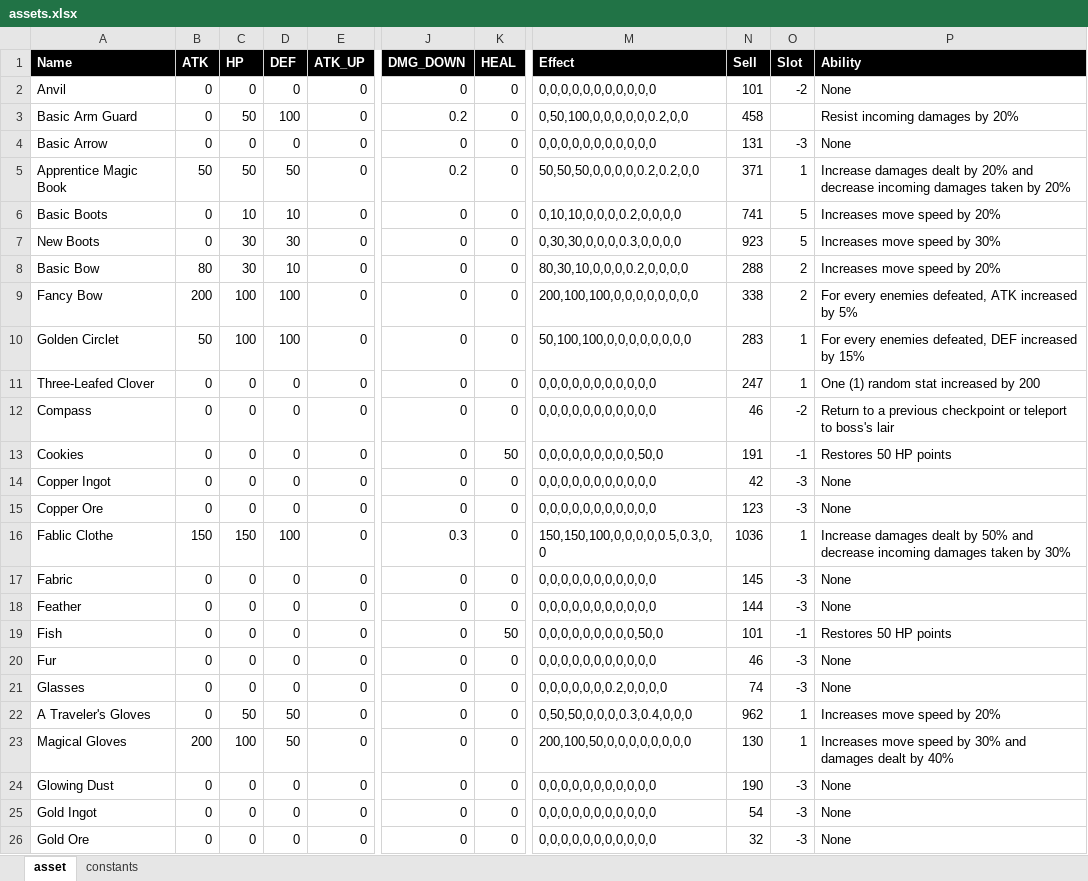
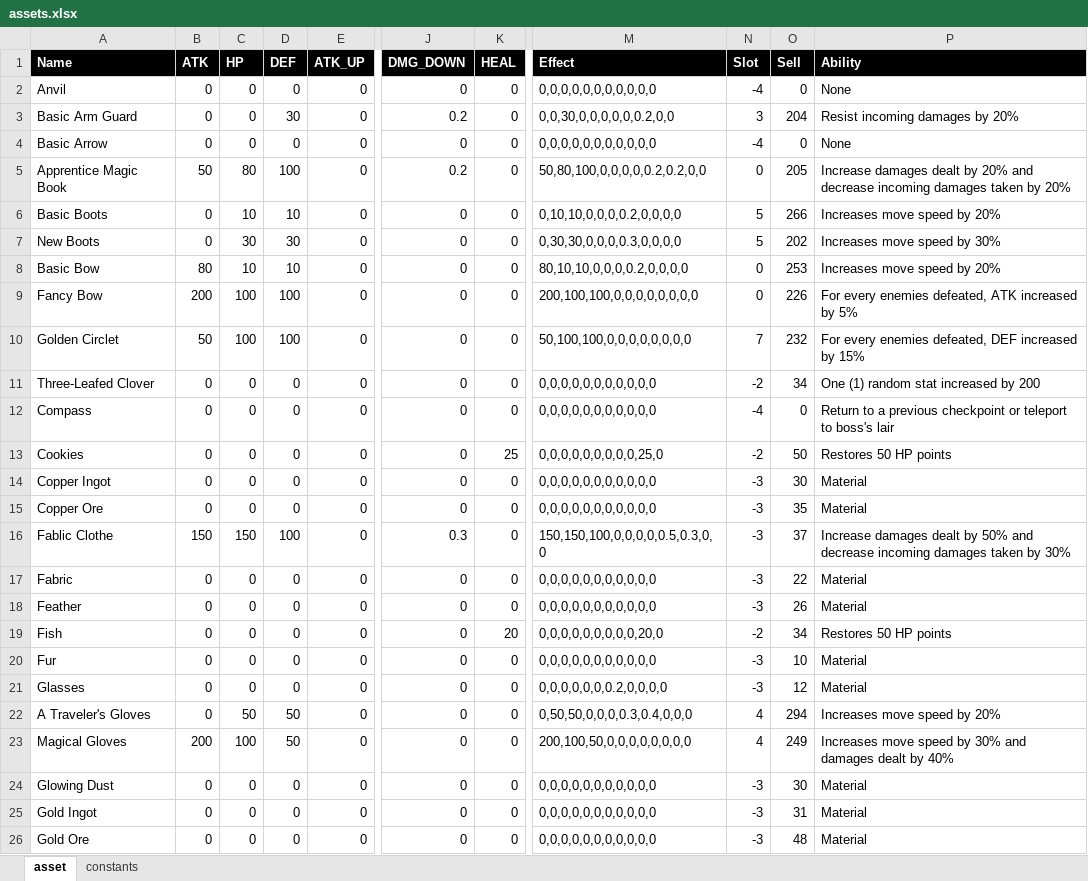
Before and after one commit to duongthanhbao55/JavaGame, an Excel workbook: assets.xlsx, sheet asset, drawn as a sheet; only a part is shown, gaps mark what is left out; values as stored, in another font and other column widths than the file's, no borders; table styles not drawn; removed rows and columns are numbered as before the commit, all else as after; the diff covers the shown part only; the diff names each change by its address in the sheet, - before the commit and + after, or states it on an @@ line.

Commit message:
assets: add coin

```diff
--- a/assets.xlsx (sheet asset)
+++ b/assets.xlsx (sheet asset)
-column N (Sell), rows 2-26: 101 | 458 | 131 | 371 | 741 | 923 | 288 | 338 | 283 | 247 | 46 | 191 | 42 | 123 | 1036 | 145 | 144 | 101 | 46 | 74 | 962 | 130 | 190 | 54 | 32
+column O (Sell), rows 2-26: 0 | 204 | 0 | 205 | 266 | 202 | 253 | 226 | 232 | 34 | 0 | 50 | 30 | 35 | 37 | 22 | 26 | 34 | 10 | 12 | 294 | 249 | 30 | 31 | 48
-N2 (Slot): -2
+N2 (Slot): -4
-C3 (HP): 50
+C3 (HP): 0
-D3 (DEF): 100
+D3 (DEF): 30
-M3 (Effect): 0,50,100,0,0,0,0,0,0.2,0,0
+M3 (Effect): 0,0,30,0,0,0,0,0,0.2,0,0
-N3 (Slot): (empty)
+N3 (Slot): 3
-N4 (Slot): -3
+N4 (Slot): -4
-C5 (HP): 50
+C5 (HP): 80
-D5 (DEF): 50
+D5 (DEF): 100
-M5 (Effect): 50,50,50,0,0,0,0,0.2,0.2,0,0
+M5 (Effect): 50,80,100,0,0,0,0,0.2,0.2,0,0
-N5 (Slot): 1
+N5 (Slot): 0
-C8 (HP): 30
+C8 (HP): 10
-M8 (Effect): 80,30,10,0,0,0,0.2,0,0,0,0
+M8 (Effect): 80,10,10,0,0,0,0.2,0,0,0,0
-N8:N9 (Slot): 2
+N8:N9 (Slot): 0
-N10 (Slot): 1
+N10 (Slot): 7
-N11 (Slot): 1
+N11 (Slot): -2
-N12 (Slot): -2
+N12 (Slot): -4
-K13 (HEAL): 50
+K13 (HEAL): 25
-M13 (Effect): 0,0,0,0,0,0,0,0,0,50,0
+M13 (Effect): 0,0,0,0,0,0,0,0,0,25,0
-N13 (Slot): -1
+N13 (Slot): -2
-P14:P15 (Ability): None
+P14:P15 (Ability): Material
-N16 (Slot): 1
+N16 (Slot): -3
-P17:P18 (Ability): None
+P17:P18 (Ability): Material
-K19 (HEAL): 50
+K19 (HEAL): 20
-M19 (Effect): 0,0,0,0,0,0,0,0,0,50,0
+M19 (Effect): 0,0,0,0,0,0,0,0,0,20,0
-N19 (Slot): -1
+N19 (Slot): -2
-P20:P21 (Ability): None
+P20:P21 (Ability): Material
-N22:N23 (Slot): 1
+N22:N23 (Slot): 4
-P24:P26 (Ability): None
+P24:P26 (Ability): Material
```
Also changed, not shown: 96 edited cells elsewhere in this sheet, sheet constants, 1 other file.
